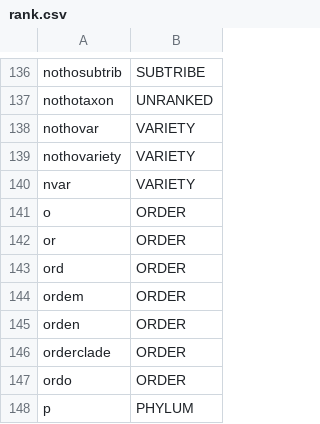
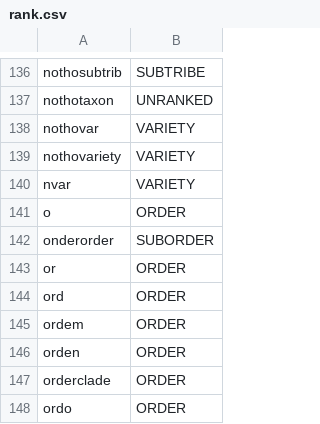
Before and after one commit to CatalogueOfLife/backend, a CSV file: parser/src/main/resources/parser/dicts/rank.csv, drawn as a sheet; only a part is shown, gaps mark what is left out; the shorter side is filled out with more unchanged rows; the diff names each change by its address in the sheet, - before the commit and + after, or states it on an @@ line.

```diff
--- a/parser/src/main/resources/parser/dicts/rank.csv
+++ b/parser/src/main/resources/parser/dicts/rank.csv
+row 142: onderorder | SUBORDER
```
Also changed, not shown: 1 other file.
